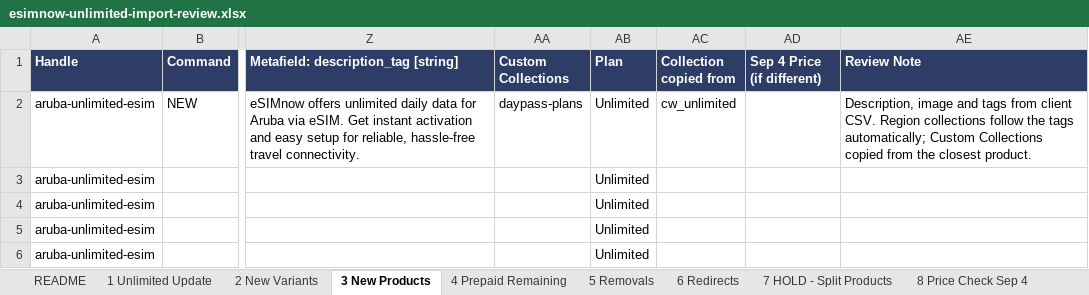
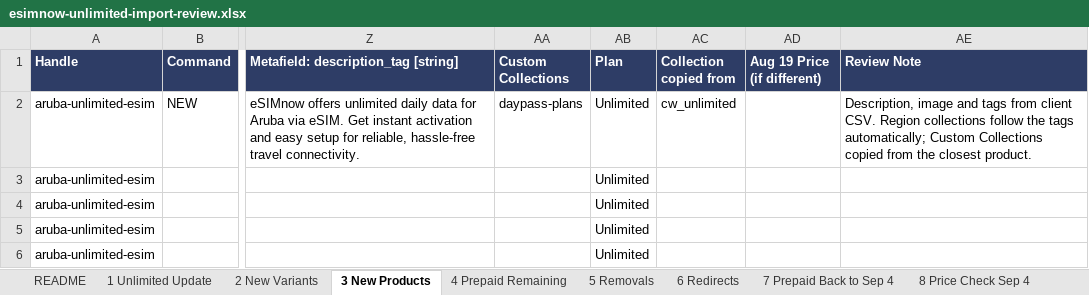
Before and after one commit to theenghrajan/ecommerce, an Excel workbook: esimnow.net/_data-510599/esimnow-unlimited-import-review.xlsx, sheet 3 New Products, drawn as a sheet; only a part is shown, gaps mark what is left out; values as stored, in another font and other column widths than the file's, no borders; the diff names each change by its address in the sheet, - before the commit and + after, or states it on an @@ line.

```diff
--- a/esimnow.net/_data-510599/esimnow-unlimited-import-review.xlsx (sheet 3 New Products)
+++ b/esimnow.net/_data-510599/esimnow-unlimited-import-review.xlsx (sheet 3 New Products)
-sheet tab: 7 HOLD - Split Products
+sheet tab: 7 Prepaid Back to Sep 4
-AD1: Sep 4 Price (if different)
+AD1: Aug 19 Price (if different)
```
Also changed, not shown: sheet 1 Unlimited Update, sheet 7 Prepaid Back to Sep 4, sheet 8 Price Check Sep 4, sheet 2 New Variants, sheet README, sheet 5 Removals, 1 more sheet, other sheet tabs, 14 other files.
